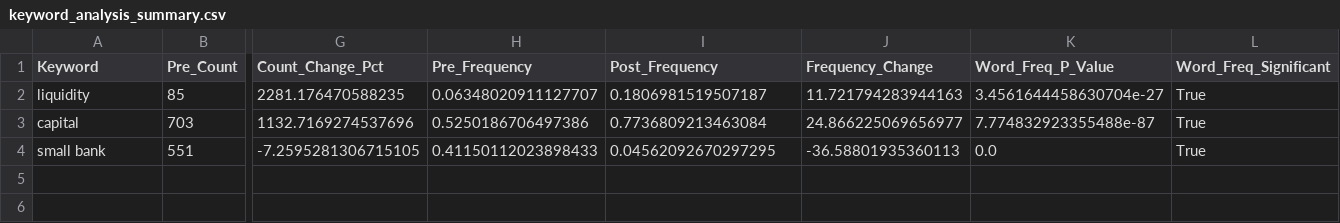
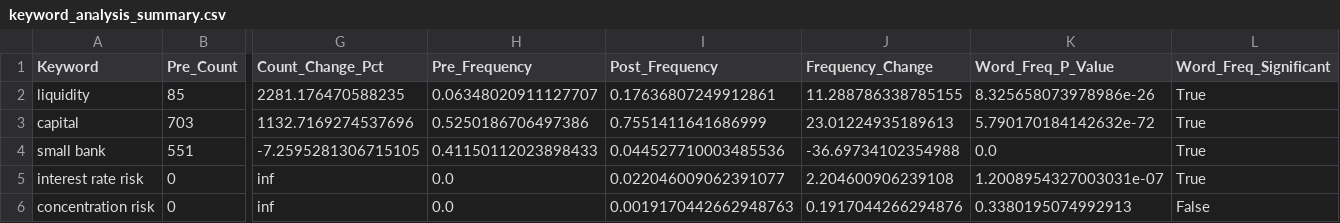
Before and after one commit to priscillaoclark/15.S08-applied-nlp-final, a CSV file: naive_model/results/keyword_analysis_summary.csv, drawn as a sheet; only a part is shown, gaps mark what is left out; rows hold the shown columns only; the diff names each change by its address in the sheet, - before the commit and + after, or states it on an @@ line.

Commit message:
naive model work

```diff
--- a/naive_model/results/keyword_analysis_summary.csv
+++ b/naive_model/results/keyword_analysis_summary.csv
-I2 (Post_Frequency): 0.1806981519507187
+I2 (Post_Frequency): 0.17636807249912861
-J2 (Frequency_Change): 11.721794283944163
+J2 (Frequency_Change): 11.288786338785155
-K2 (Word_Freq_P_Value): 3.4561644458630704e-27
+K2 (Word_Freq_P_Value): 8.325658073978986e-26
-I3 (Post_Frequency): 0.7736809213463084
+I3 (Post_Frequency): 0.7551411641686999
-J3 (Frequency_Change): 24.866225069656977
+J3 (Frequency_Change): 23.01224935189613
-K3 (Word_Freq_P_Value): 7.774832923355488e-87
+K3 (Word_Freq_P_Value): 5.790170184142632e-72
-I4 (Post_Frequency): 0.04562092670297295
+I4 (Post_Frequency): 0.044527710003485536
-J4 (Frequency_Change): -36.58801935360113
+J4 (Frequency_Change): -36.69734102354988
+row 5: interest rate risk | 0 | inf | 0.0 | 0.022046009062391077 | 2.204600906239108 | 1.2008954327003031e-07 | True
+row 6: concentration risk | 0 | inf | 0.0 | 0.0019170442662948763 | 0.1917044266294876 | 0.3380195074992913 | False
```
Also changed, not shown: 3 other files.
